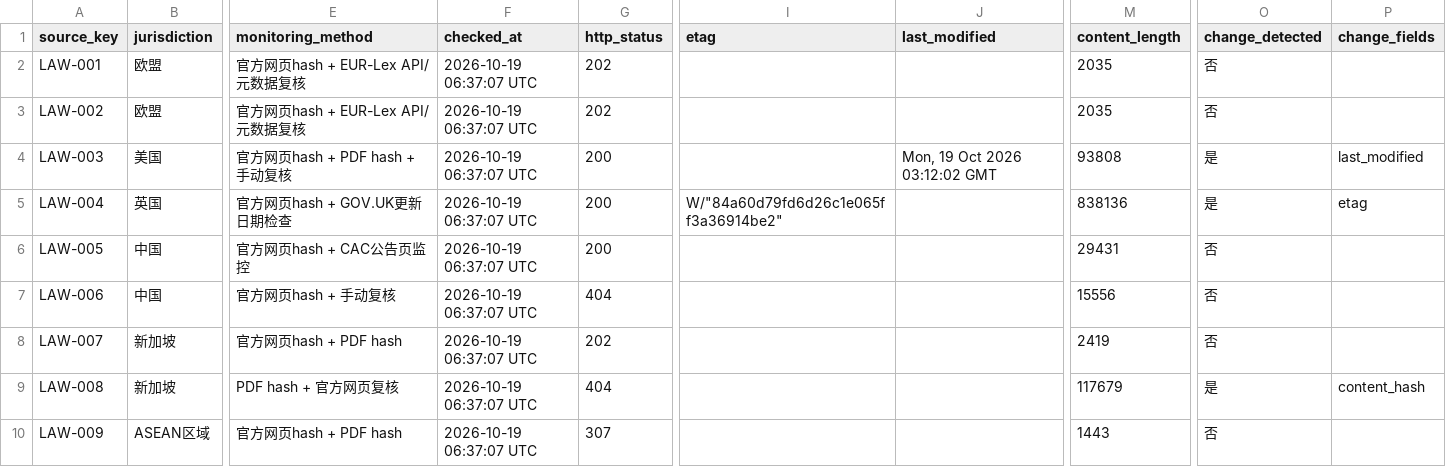
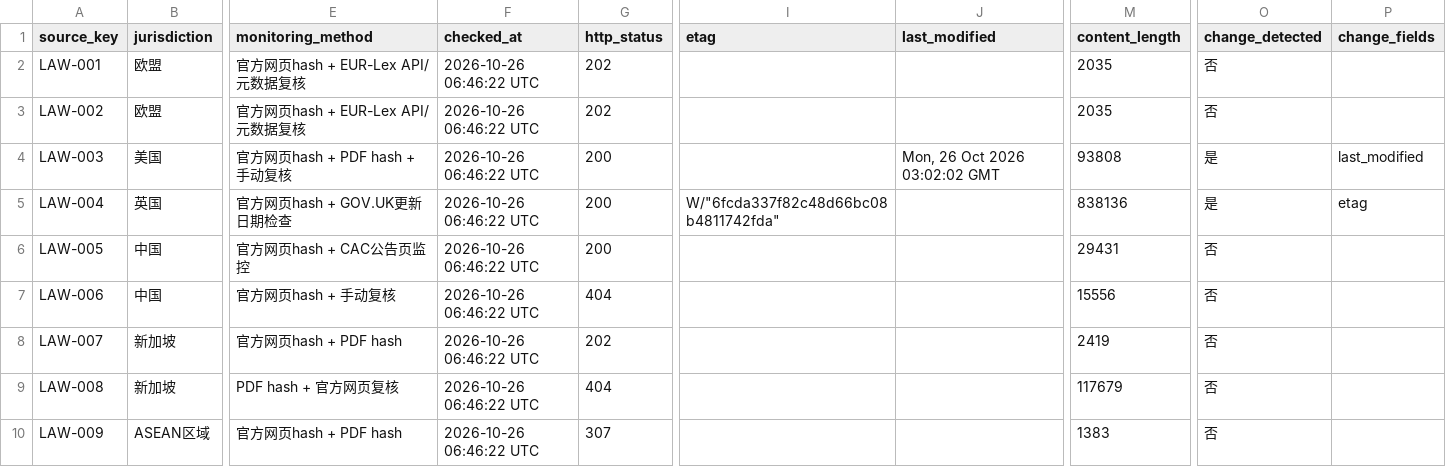
Before and after one commit to MRJJ1023/ai-oversea-compliance-assistant, a CSV file: data/law_monitor_snapshot.csv, drawn as a sheet; only a part is shown, gaps mark what is left out; the diff covers the shown part only; the diff names each change by its address in the sheet, - before the commit and + after, or states it on an @@ line.

```diff
--- a/data/law_monitor_snapshot.csv
+++ b/data/law_monitor_snapshot.csv
-F2:F10 (checked_at): 2026-10-19 06:37:07 UTC
+F2:F10 (checked_at): 2026-10-26 06:46:22 UTC
-J4 (last_modified): Mon, 19 Oct 2026 03:12:02 GMT
+J4 (last_modified): Mon, 26 Oct 2026 03:02:02 GMT
-I5 (etag): W/"84a60d79fd6d26c1e065ff3a36914be2"
+I5 (etag): W/"6fcda337f82c48d66bc08b4811742fda"
-O9 (change_detected): 是
+O9 (change_detected): 否
-P9 (change_fields): content_hash
+P9 (change_fields): (empty)
-M10 (content_length): 1443
+M10 (content_length): 1383
```
Also changed, not shown: 16 edited cells elsewhere in this file, data/law_update_log.csv.
